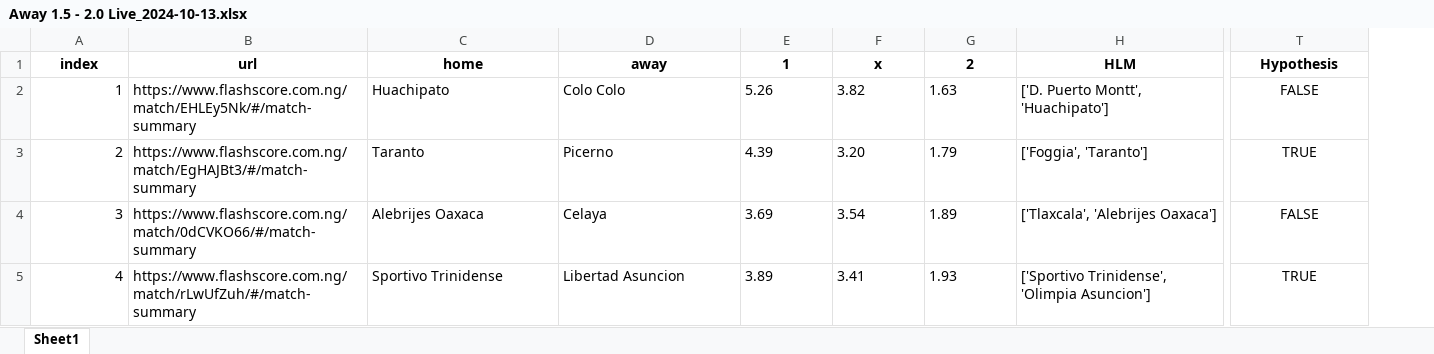
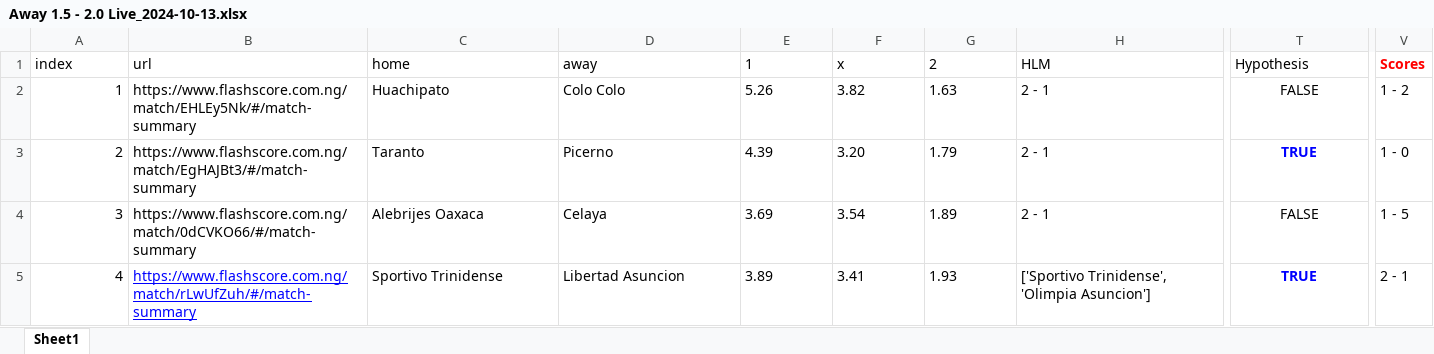
Before and after one commit to Casyvina/soccerpro, an Excel workbook: output_data/Away 1.5 - 2.0 Live_2024-10-13.xlsx, sheet Sheet1, drawn as a sheet; only a part is shown, gaps mark what is left out; values as stored, in another font and other column widths than the file's, no borders; the diff covers the shown part only; the diff names each change by its address in the sheet, - before the commit and + after, or states it on an @@ line.

```diff
--- a/output_data/Away 1.5 - 2.0 Live_2024-10-13.xlsx (sheet Sheet1)
+++ b/output_data/Away 1.5 - 2.0 Live_2024-10-13.xlsx (sheet Sheet1)
+column V (Scores), rows 2-5: 1 - 2 | 1 - 0 | 1 - 5 | 2 - 1
@@ A1:T1 bold: on → off, alignment: center → left @@
-H2 (HLM): ['D. Puerto Montt', 'Huachipato']
+H2 (HLM): 2 - 1
-H3 (HLM): ['Foggia', 'Taranto']
+H3 (HLM): 2 - 1
@@ T3 bold: off → on, text colour: black → #0000FF @@
-H4 (HLM): ['Tlaxcala', 'Alebrijes Oaxaca']
+H4 (HLM): 2 - 1
@@ B5 text colour: black → #0000FF, underline: off → on @@
@@ T5 bold: off → on, text colour: black → #0000FF @@
```
Also changed, not shown: 1 added column and cell formats elsewhere in this sheet, output_data/1.5-2.0.xlsx, output_data/2-2.5.xlsx, 15 other files.
